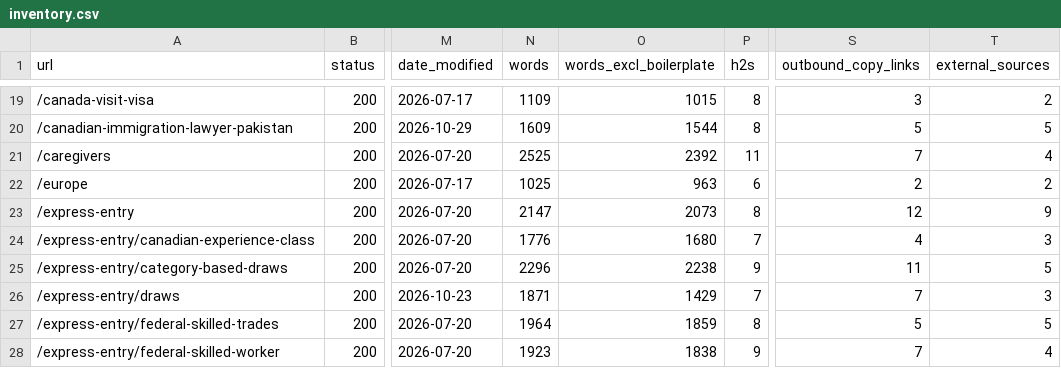
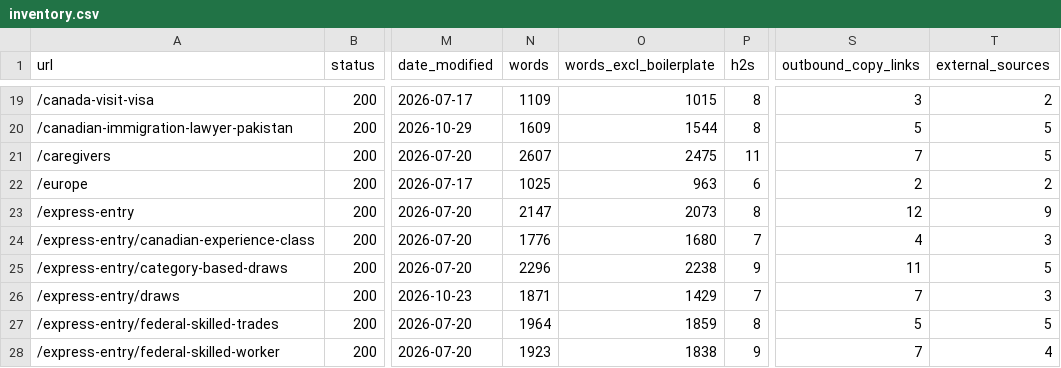
Before and after one commit to tashfeensohail99/webnew, a CSV file: docs/content-audit/inventory.csv, drawn as a sheet; only a part is shown, gaps mark what is left out; the diff covers the shown part only; the diff names each change by its address in the sheet, - before the commit and + after, or states it on an @@ line.

```diff
--- a/docs/content-audit/inventory.csv
+++ b/docs/content-audit/inventory.csv
-N21 (words): 2525
+N21 (words): 2607
-O21 (words_excl_boilerplate): 2392
+O21 (words_excl_boilerplate): 2475
-T21 (external_sources): 4
+T21 (external_sources): 5
```
Also changed, not shown: 29 edited cells elsewhere in this file, docs/content-audit/decisions.csv, 13 other files.
